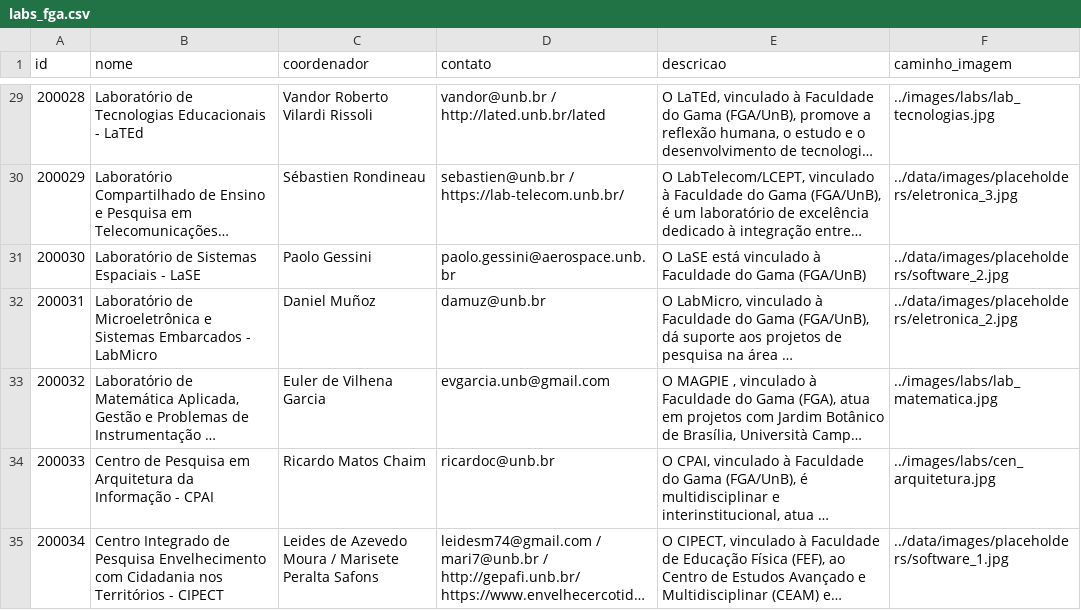
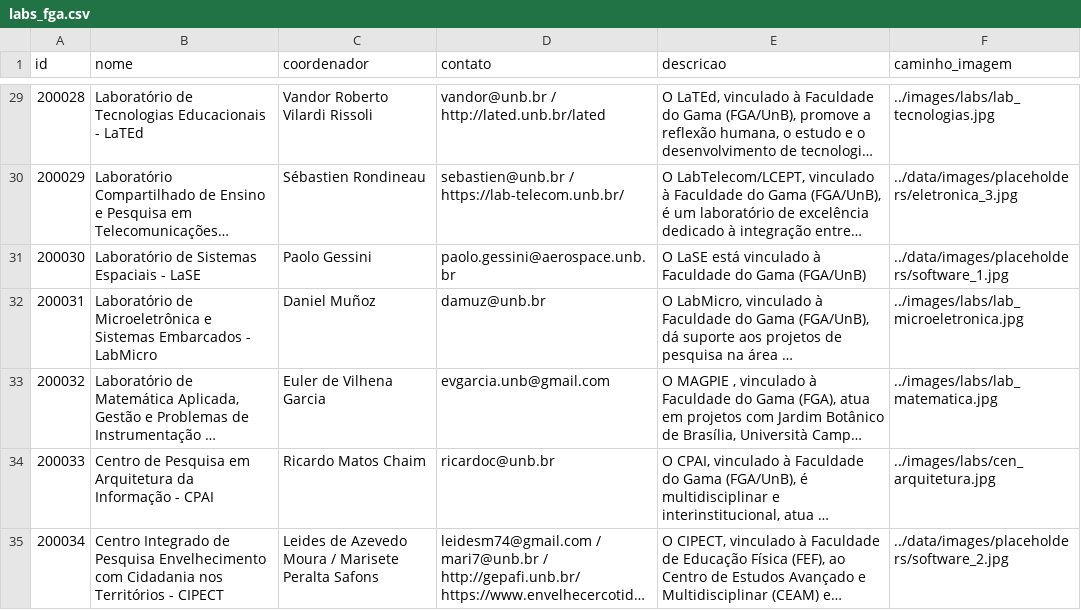
Before and after one commit to unb-mds/2025-2-Mural-UnB, a CSV file: data/Labs/labs_fga.csv, drawn as a sheet; only a part is shown, gaps mark what is left out; long unchanged cells end in …; the diff covers the shown part only; the diff names each change by its address in the sheet, - before the commit and + after, or states it on an @@ line.

```diff
--- a/data/Labs/labs_fga.csv
+++ b/data/Labs/labs_fga.csv
-F31 (caminho_imagem): ../data/images/placeholders/software_2.jpg
+F31 (caminho_imagem): ../data/images/placeholders/software_1.jpg
-F32 (caminho_imagem): ../data/images/placeholders/eletronica_2.jpg
+F32 (caminho_imagem): ../images/labs/lab_microeletronica.jpg
-F35 (caminho_imagem): ../data/images/placeholders/software_1.jpg
+F35 (caminho_imagem): ../data/images/placeholders/software_2.jpg
```
Also changed, not shown: 16 edited cells elsewhere in this file.
